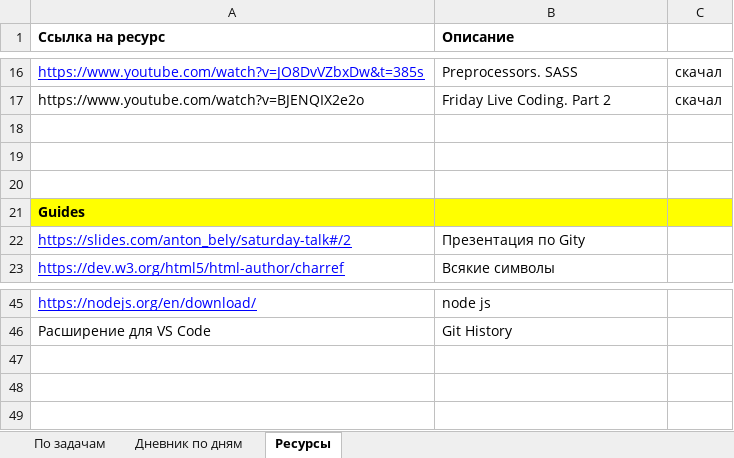
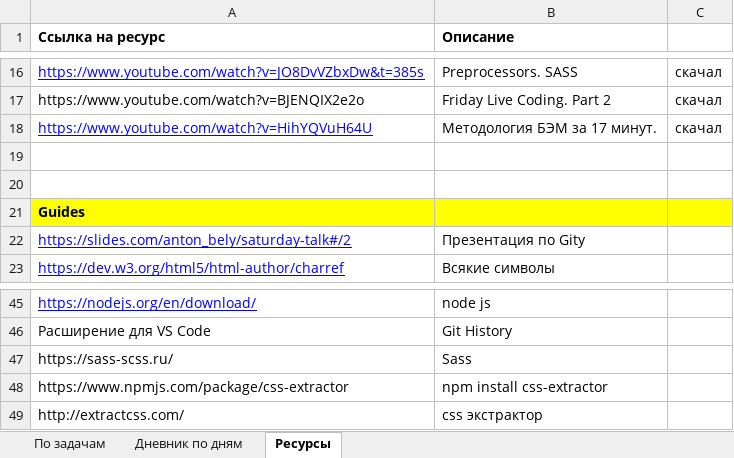
Before and after one commit to AndreiMedvedevSaratov/My_Learning_Diary, an Excel workbook: My_Diary.xlsx, sheet Ресурсы, drawn as a sheet; only a part is shown, gaps mark what is left out; values as stored, in another font and other column widths than the file's, no borders; the diff names each change by its address in the sheet, - before the commit and + after, or states it on an @@ line.

```diff
--- a/My_Diary.xlsx (sheet Ресурсы)
+++ b/My_Diary.xlsx (sheet Ресурсы)
-row 18: (empty)
+row 18: https://www.youtube.com/watch?v=HihYQVuH64U | Методология БЭМ за 17 минут. | скачал
+row 47: https://sass-scss.ru/ | Sass
+row 48: https://www.npmjs.com/package/css-extractor | npm install css-extractor
+row 49: http://extractcss.com/ | css экстрактор
```
Also changed, not shown: sheet Дневник по дням, sheet По задачам.
